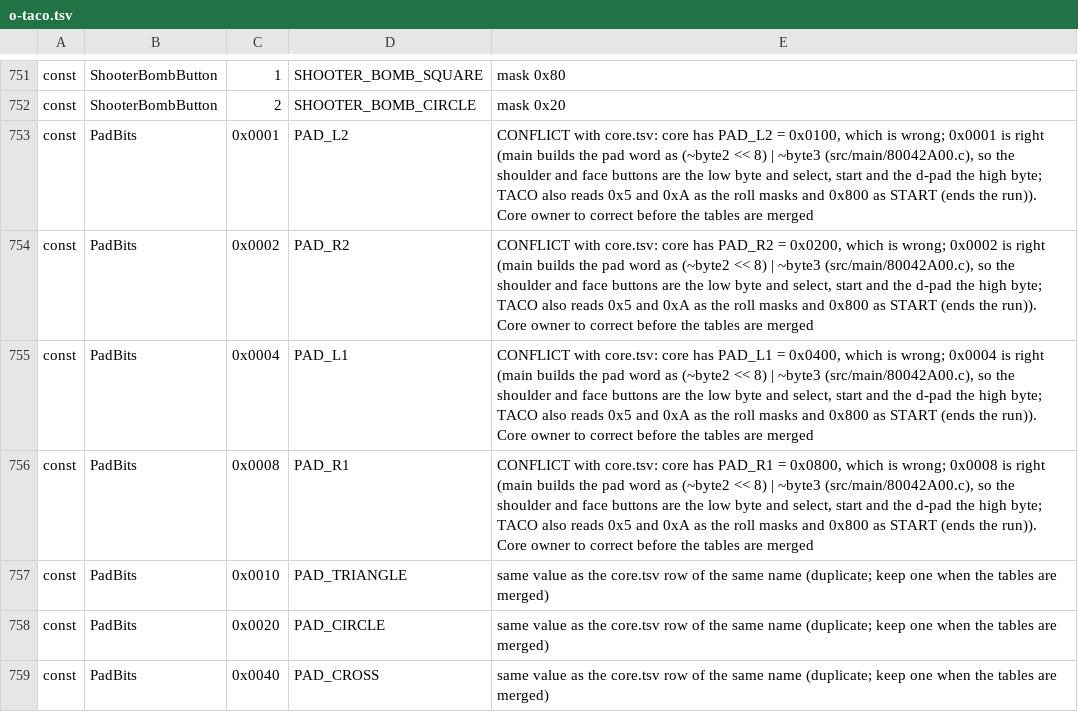
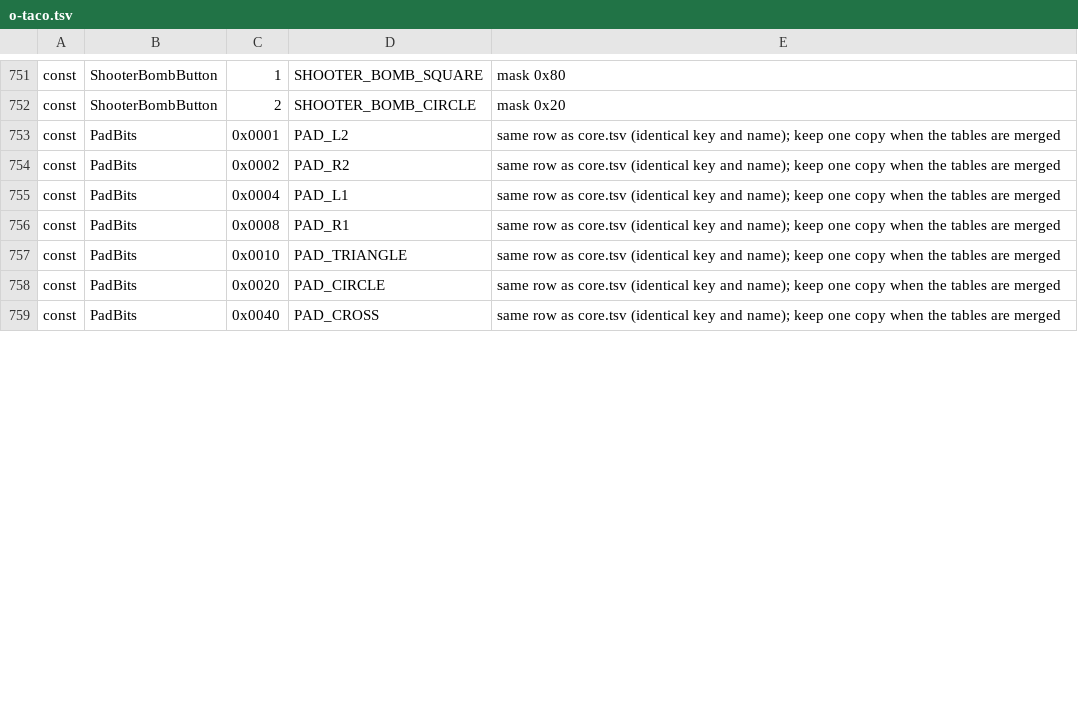
Before and after one commit to CosmicScribe64/tokimemo-ps1-decomp, a TSV file: config/renames/proposals/o-taco.tsv, drawn as a sheet; only a part is shown, gaps mark what is left out; the diff covers the shown part only.

```diff
--- a/config/renames/proposals/o-taco.tsv
+++ b/config/renames/proposals/o-taco.tsv
@@ -752,8 +752,8 @@ const	ShooterBombButton	1	SHOOTER_BOMB_SQUARE	mask 0x80
 const	ShooterBombButton	2	SHOOTER_BOMB_CIRCLE	mask 0x20
-const	PadBits	0x0001	PAD_L2	CONFLICT with core.tsv: core has PAD_L2 = 0x0100, which is wrong; 0x0001 is right (main builds the pad word as (~byte2 << 8) | ~byte3 (src/main/80042A00.c), so the shoulder and face buttons are the low byte and select, start and the d-pad the high byte; TACO also reads 0x5 and 0xA as the roll masks and 0x800 as START (ends the run)). Core owner to correct before the tables are merged
-const	PadBits	0x0002	PAD_R2	CONFLICT with core.tsv: core has PAD_R2 = 0x0200, which is wrong; 0x0002 is right (main builds the pad word as (~byte2 << 8) | ~byte3 (src/main/80042A00.c), so the shoulder and face buttons are the low byte and select, start and the d-pad the high byte; TACO also reads 0x5 and 0xA as the roll masks and 0x800 as START (ends the run)). Core owner to correct before the tables are merged
-const	PadBits	0x0004	PAD_L1	CONFLICT with core.tsv: core has PAD_L1 = 0x0400, which is wrong; 0x0004 is right (main builds the pad word as (~byte2 << 8) | ~byte3 (src/main/80042A00.c), so the shoulder and face buttons are the low byte and select, start and the d-pad the high byte; TACO also reads 0x5 and 0xA as the roll masks and 0x800 as START (ends the run)). Core owner to correct before the tables are merged
-const	PadBits	0x0008	PAD_R1	CONFLICT with core.tsv: core has PAD_R1 = 0x0800, which is wrong; 0x0008 is right (main builds the pad word as (~byte2 << 8) | ~byte3 (src/main/80042A00.c), so the shoulder and face buttons are the low byte and select, start and the d-pad the high byte; TACO also reads 0x5 and 0xA as the roll masks and 0x800 as START (ends the run)). Core owner to correct before the tables are merged
-const	PadBits	0x0010	PAD_TRIANGLE	same value as the core.tsv row of the same name (duplicate; keep one when the tables are merged)
-const	PadBits	0x0020	PAD_CIRCLE	same value as the core.tsv row of the same name (duplicate; keep one when the tables are merged)
-const	PadBits	0x0040	PAD_CROSS	same value as the core.tsv row of the same name (duplicate; keep one when the tables are merged)
+const	PadBits	0x0001	PAD_L2	same row as core.tsv (identical key and name); keep one copy when the tables are merged
+const	PadBits	0x0002	PAD_R2	same row as core.tsv (identical key and name); keep one copy when the tables are merged
+const	PadBits	0x0004	PAD_L1	same row as core.tsv (identical key and name); keep one copy when the tables are merged
+const	PadBits	0x0008	PAD_R1	same row as core.tsv (identical key and name); keep one copy when the tables are merged
+const	PadBits	0x0010	PAD_TRIANGLE	same row as core.tsv (identical key and name); keep one copy when the tables are merged
+const	PadBits	0x0020	PAD_CIRCLE	same row as core.tsv (identical key and name); keep one copy when the tables are merged
+const	PadBits	0x0040	PAD_CROSS	same row as core.tsv (identical key and name); keep one copy when the tables are merged
```
Also changed, not shown: 1 added row, 1 removed row and 68 edited cells elsewhere in this file, 3 other files.
